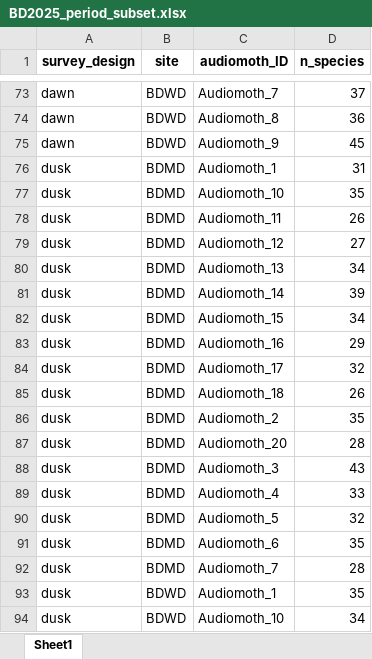
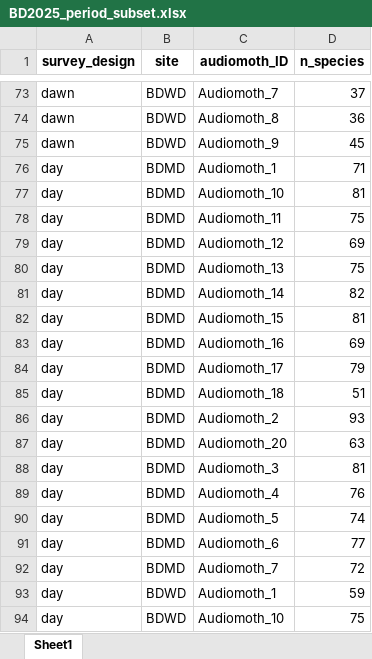
Before and after one commit to c-noonan-02/final_research_project, an Excel workbook: phase1_analysis/data/BD2025_period_subset.xlsx, sheet Sheet1, drawn as a sheet; only a part is shown, gaps mark what is left out; the shorter side is filled out with more unchanged rows; values as stored, in another font and other column widths than the file's, no borders; the diff covers the shown part only; the diff names each change by its address in the sheet, - before the commit and + after, or states it on an @@ line.

Commit message:
Additional recording periods added to recording period graph.

```diff
--- a/phase1_analysis/data/BD2025_period_subset.xlsx (sheet Sheet1)
+++ b/phase1_analysis/data/BD2025_period_subset.xlsx (sheet Sheet1)
+row 76: day | BDMD | Audiomoth_1 | 71
+row 77: day | BDMD | Audiomoth_10 | 81
+row 78: day | BDMD | Audiomoth_11 | 75
+row 79: day | BDMD | Audiomoth_12 | 69
+row 80: day | BDMD | Audiomoth_13 | 75
+row 81: day | BDMD | Audiomoth_14 | 82
+row 82: day | BDMD | Audiomoth_15 | 81
+row 83: day | BDMD | Audiomoth_16 | 69
+row 84: day | BDMD | Audiomoth_17 | 79
+row 85: day | BDMD | Audiomoth_18 | 51
+row 86: day | BDMD | Audiomoth_2 | 93
+row 87: day | BDMD | Audiomoth_20 | 63
+row 88: day | BDMD | Audiomoth_3 | 81
+row 89: day | BDMD | Audiomoth_4 | 76
+row 90: day | BDMD | Audiomoth_5 | 74
+row 91: day | BDMD | Audiomoth_6 | 77
+row 92: day | BDMD | Audiomoth_7 | 72
+row 93: day | BDWD | Audiomoth_1 | 59
+row 94: day | BDWD | Audiomoth_10 | 75
```
Also changed, not shown: 55 added rows elsewhere in this sheet, 1 other file.
